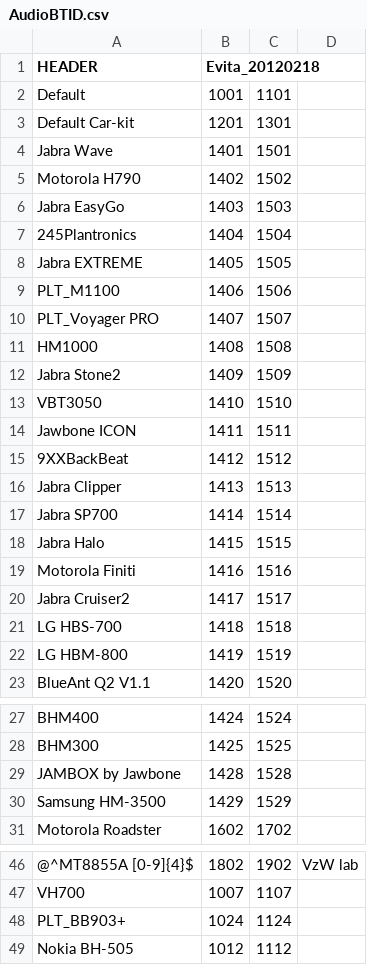
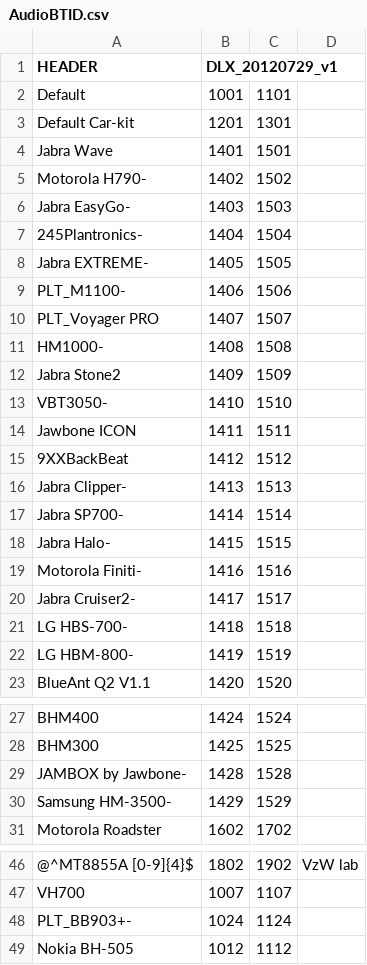
Before and after one commit to CM10DNA/android_device_htc_dlx, a CSV file: configs/AudioBTID.csv, drawn as a sheet; only a part is shown, gaps mark what is left out; the diff names each change by its address in the sheet, - before the commit and + after, or states it on an @@ line.

Commit message:
BT and WIFI Configs

```diff
--- a/configs/AudioBTID.csv
+++ b/configs/AudioBTID.csv
-B1: Evita_20120218
+B1: DLX_20120729_v1
-A5 (HEADER): Motorola H790
+A5 (HEADER): Motorola H790-
-A6 (HEADER): Jabra EasyGo
+A6 (HEADER): Jabra EasyGo-
-A7 (HEADER): 245Plantronics
+A7 (HEADER): 245Plantronics-
-A8 (HEADER): Jabra EXTREME
+A8 (HEADER): Jabra EXTREME-
-A9 (HEADER): PLT_M1100
+A9 (HEADER): PLT_M1100-
-A11 (HEADER): HM1000
+A11 (HEADER): HM1000-
-A13 (HEADER): VBT3050
+A13 (HEADER): VBT3050-
-A16 (HEADER): Jabra Clipper
+A16 (HEADER): Jabra Clipper-
-A17 (HEADER): Jabra SP700
+A17 (HEADER): Jabra SP700-
-A18 (HEADER): Jabra Halo
+A18 (HEADER): Jabra Halo-
-A19 (HEADER): Motorola Finiti
+A19 (HEADER): Motorola Finiti-
-A20 (HEADER): Jabra Cruiser2
+A20 (HEADER): Jabra Cruiser2-
-A21 (HEADER): LG HBS-700
+A21 (HEADER): LG HBS-700-
-A22 (HEADER): LG HBM-800
+A22 (HEADER): LG HBM-800-
-A29 (HEADER): JAMBOX by Jawbone
+A29 (HEADER): JAMBOX by Jawbone-
-A30 (HEADER): Samsung HM-3500
+A30 (HEADER): Samsung HM-3500-
-A48 (HEADER): PLT_BB903+
+A48 (HEADER): PLT_BB903+-
```
Also changed, not shown: 3 other files.
